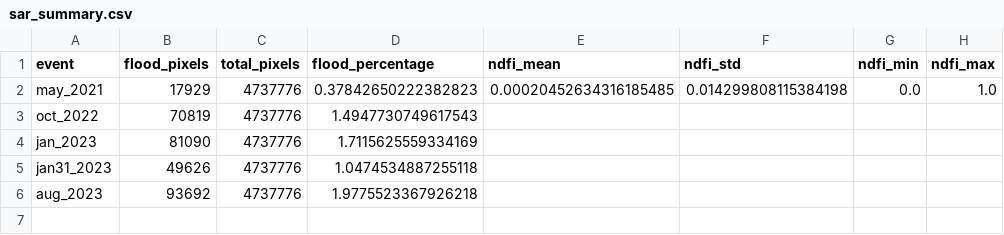
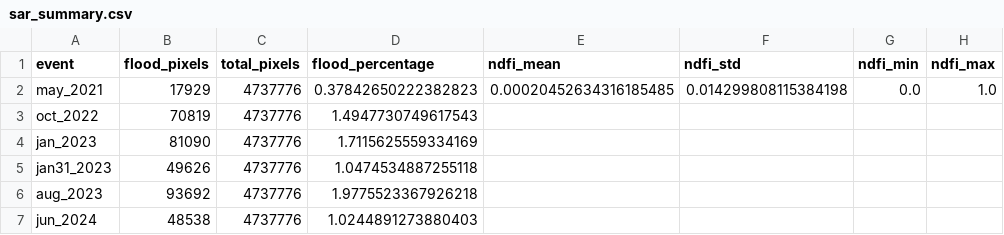
Before and after one commit to PajiiMarr/abenida_backend, a CSV file: outputs/phase2/sar_summary.csv, drawn as a sheet.

```diff
--- a/outputs/phase2/sar_summary.csv
+++ b/outputs/phase2/sar_summary.csv
@@ -6 +6,2 @@ jan31_2023,49626,4737776,1.0474534887255118,,,,
 aug_2023,93692,4737776,1.9775523367926218,,,,
+jun_2024,48538,4737776,1.0244891273880403,,,,
```
Also changed, not shown: outputs/phase2/feature_statistics_engineered.csv, outputs/phase2/sample_points/sample_points.csv, 17 other files.
